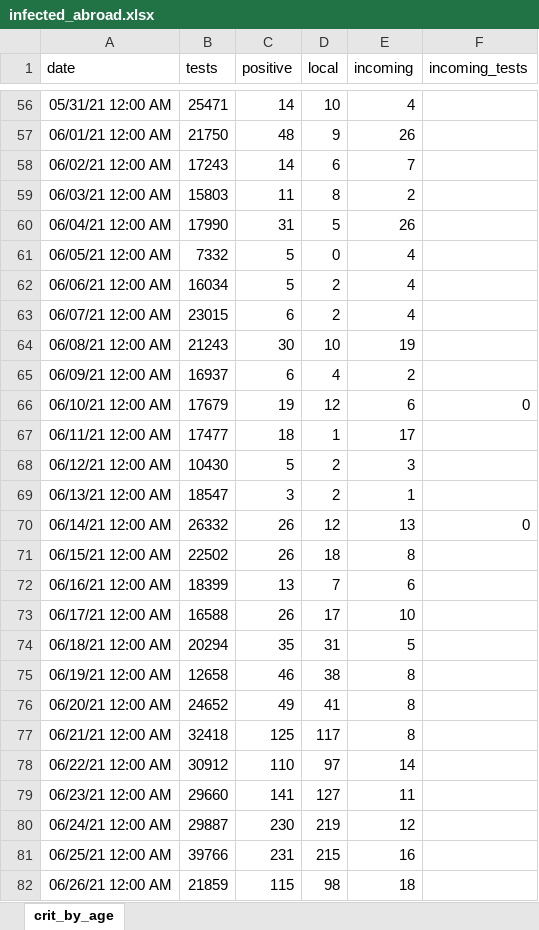
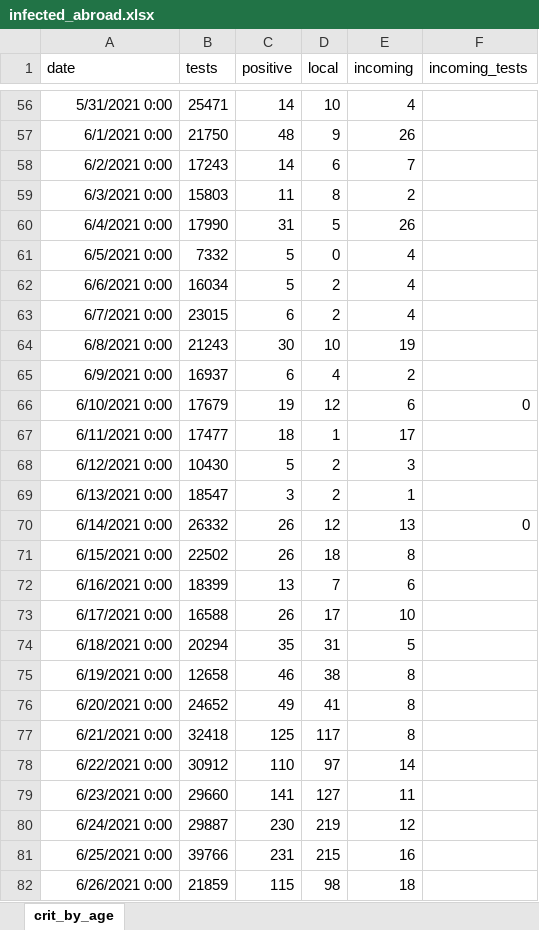
Before and after one commit to yuval-harpaz/covid-19-israel-matlab, an Excel workbook: data/Israel/infected_abroad.xlsx, sheet crit_by_age, drawn as a sheet; only a part is shown, gaps mark what is left out; values as stored, in another font and other column widths than the file's, no borders; the diff covers the shown part only; the diff names each change by its address in the sheet, - before the commit and + after, or states it on an @@ line.

```diff
--- a/data/Israel/infected_abroad.xlsx (sheet crit_by_age)
+++ b/data/Israel/infected_abroad.xlsx (sheet crit_by_age)
-A56 (date): 05/31/21 12:00 AM
+A56 (date): 5/31/2021 0:00
-A57 (date): 06/01/21 12:00 AM
+A57 (date): 6/1/2021 0:00
-A58 (date): 06/02/21 12:00 AM
+A58 (date): 6/2/2021 0:00
-A59 (date): 06/03/21 12:00 AM
+A59 (date): 6/3/2021 0:00
-A60 (date): 06/04/21 12:00 AM
+A60 (date): 6/4/2021 0:00
-A61 (date): 06/05/21 12:00 AM
+A61 (date): 6/5/2021 0:00
-A62 (date): 06/06/21 12:00 AM
+A62 (date): 6/6/2021 0:00
-A63 (date): 06/07/21 12:00 AM
+A63 (date): 6/7/2021 0:00
-A64 (date): 06/08/21 12:00 AM
+A64 (date): 6/8/2021 0:00
-A65 (date): 06/09/21 12:00 AM
+A65 (date): 6/9/2021 0:00
-A66 (date): 06/10/21 12:00 AM
+A66 (date): 6/10/2021 0:00
-A67 (date): 06/11/21 12:00 AM
+A67 (date): 6/11/2021 0:00
-A68 (date): 06/12/21 12:00 AM
+A68 (date): 6/12/2021 0:00
-A69 (date): 06/13/21 12:00 AM
+A69 (date): 6/13/2021 0:00
-A70 (date): 06/14/21 12:00 AM
+A70 (date): 6/14/2021 0:00
-A71 (date): 06/15/21 12:00 AM
+A71 (date): 6/15/2021 0:00
-A72 (date): 06/16/21 12:00 AM
+A72 (date): 6/16/2021 0:00
-A73 (date): 06/17/21 12:00 AM
+A73 (date): 6/17/2021 0:00
-A74 (date): 06/18/21 12:00 AM
+A74 (date): 6/18/2021 0:00
-A75 (date): 06/19/21 12:00 AM
+A75 (date): 6/19/2021 0:00
-A76 (date): 06/20/21 12:00 AM
+A76 (date): 6/20/2021 0:00
-A77 (date): 06/21/21 12:00 AM
+A77 (date): 6/21/2021 0:00
-A78 (date): 06/22/21 12:00 AM
+A78 (date): 6/22/2021 0:00
-A79 (date): 06/23/21 12:00 AM
+A79 (date): 6/23/2021 0:00
-A80 (date): 06/24/21 12:00 AM
+A80 (date): 6/24/2021 0:00
-A81 (date): 06/25/21 12:00 AM
+A81 (date): 6/25/2021 0:00
-A82 (date): 06/26/21 12:00 AM
+A82 (date): 6/26/2021 0:00
```
Also changed, not shown: 105 edited cells elsewhere in this sheet, 6 other files.
